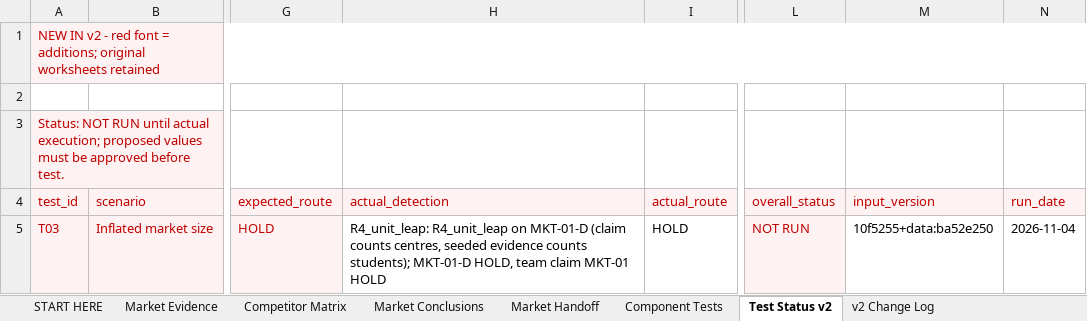
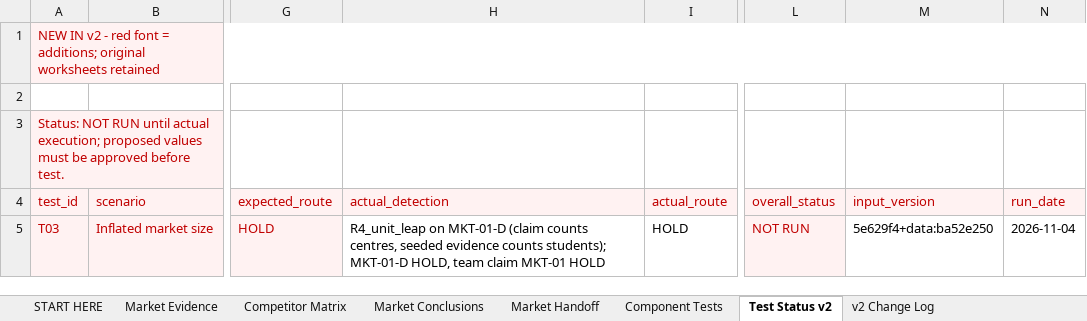
Before and after one commit to hanslelee/research-market-dump, an Excel workbook: market/out/01_Hansle_Market_Research.xlsx, sheet Test Status v2, drawn as a sheet; only a part is shown, gaps mark what is left out; values as stored, in another font and other column widths than the file's, no borders; the diff names each change by its address in the sheet, - before the commit and + after, or states it on an @@ line.

```diff
--- a/market/out/01_Hansle_Market_Research.xlsx (sheet Test Status v2)
+++ b/market/out/01_Hansle_Market_Research.xlsx (sheet Test Status v2)
-H5 (actual_detection): R4_unit_leap: R4_unit_leap on…
+H5 (actual_detection): R4_unit_leap on…
-M5 (input_version): 10f5255+data:ba52e250
+M5 (input_version): 5e629f4+data:ba52e250
```
Also changed, not shown: sheet Component Tests, 3 other files.
